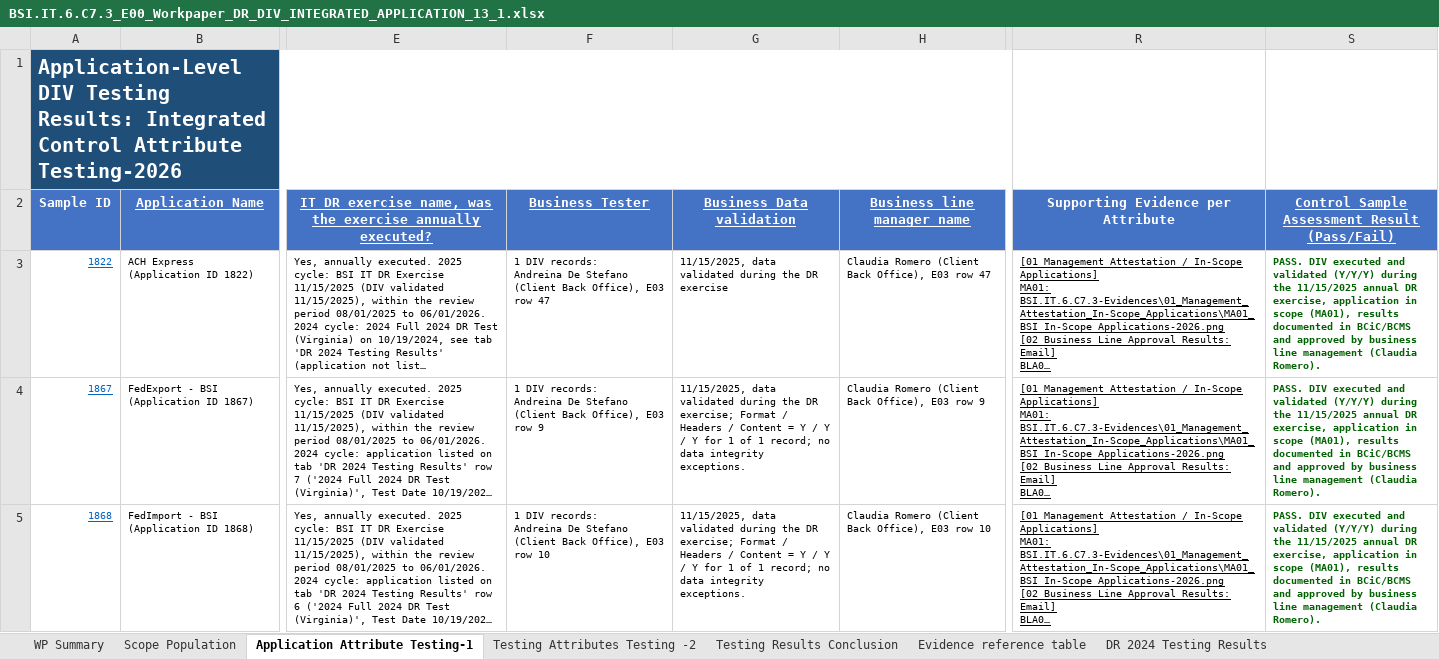
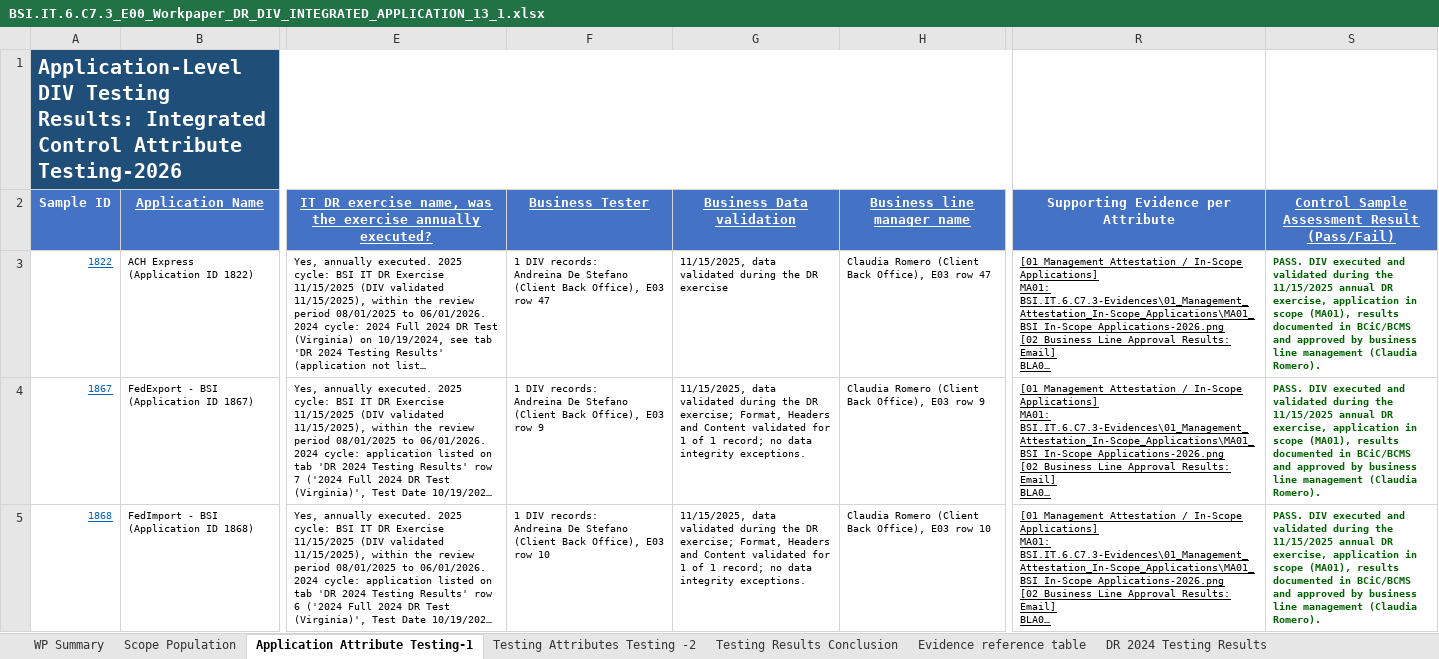
Before and after one commit to edwardfive-prog/Control-Testing-, an Excel workbook: BSI.IT.6.C7.3_E00_Workpaper_DR_DIV_INTEGRATED_APPLICATION_13_1.xlsx, sheet Application Attribute Testing-1, drawn as a sheet; only a part is shown, gaps mark what is left out; long unchanged cells end in …; values as stored, in another font and other column widths than the file's, no borders; table styles not drawn; the diff covers the shown part only; the diff names each change by its address in the sheet, - before the commit and + after, or states it on an @@ line.

```diff
--- a/BSI.IT.6.C7.3_E00_Workpaper_DR_DIV_INTEGRATED_APPLICATION_13_1.xlsx (sheet Application Attribute Testing-1)
+++ b/BSI.IT.6.C7.3_E00_Workpaper_DR_DIV_INTEGRATED_APPLICATION_13_1.xlsx (sheet Application Attribute Testing-1)
-S3:S5: …and validated (Y/Y/Y) during the…
+S3:S5: …and validated during the…
-G4:G5: …DR exercise; Format / Headers / Content = Y / Y / Y for 1…
+G4:G5: …DR exercise; Format, Headers and Content validated for 1…
```
Also changed, not shown: 14 edited cells elsewhere in this sheet, sheet Testing Attributes Testing -2, sheet Testing Results Conclusion.
